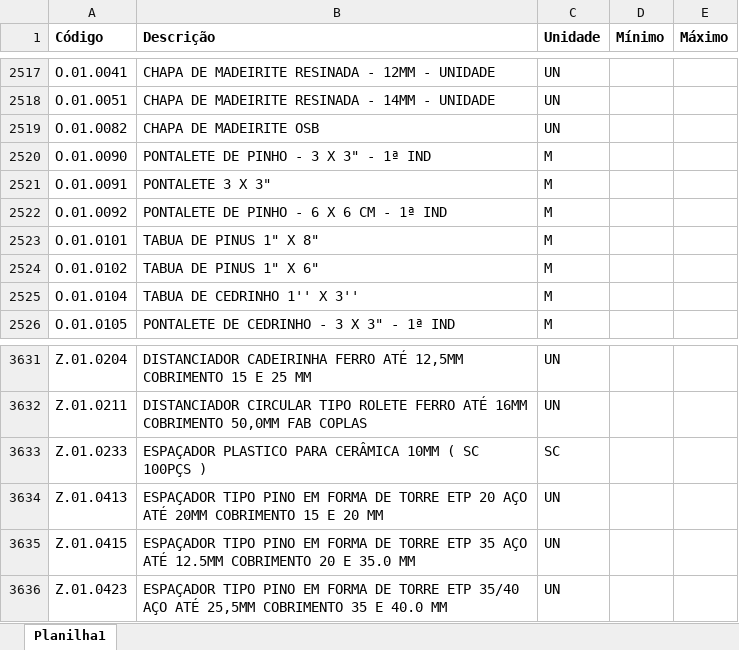
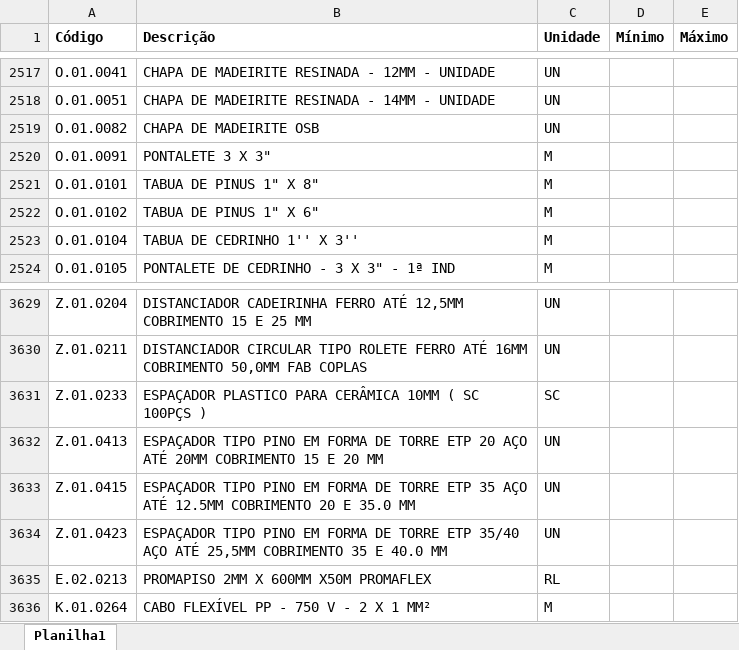
Before and after one commit to Mgiglio98/formulario_pedidos_basic, an Excel workbook: Insumos.xlsx, sheet Planilha1, drawn as a sheet; only a part is shown, gaps mark what is left out; values as stored, in another font and other column widths than the file's, no borders; removed rows and columns are numbered as before the commit, all else as after; the diff names each change by its address in the sheet, - before the commit and + after, or states it on an @@ line.

```diff
--- a/Insumos.xlsx (sheet Planilha1)
+++ b/Insumos.xlsx (sheet Planilha1)
-row 2520: O.01.0090 | PONTALETE DE PINHO - 3 X 3" - 1ª IND | M
-row 2522: O.01.0092 | PONTALETE DE PINHO - 6 X 6 CM - 1ª IND | M
+row 3635: E.02.0213 | PROMAPISO 2MM X 600MM X50M PROMAFLEX | RL
+row 3636: K.01.0264 | CABO FLEXÍVEL PP - 750 V - 2 X 1 MM² | M
```
Also changed, not shown: Empreendimentos.xlsx.
